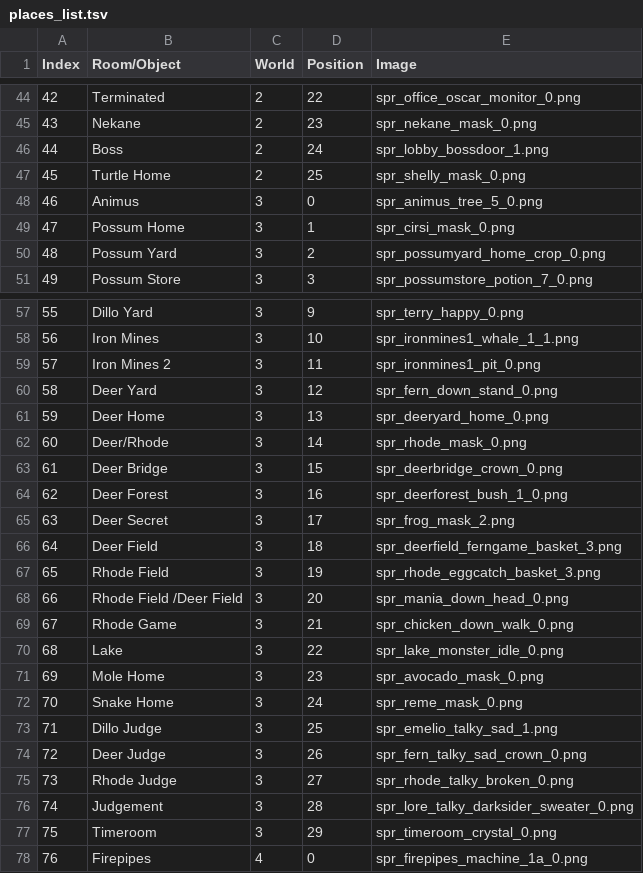
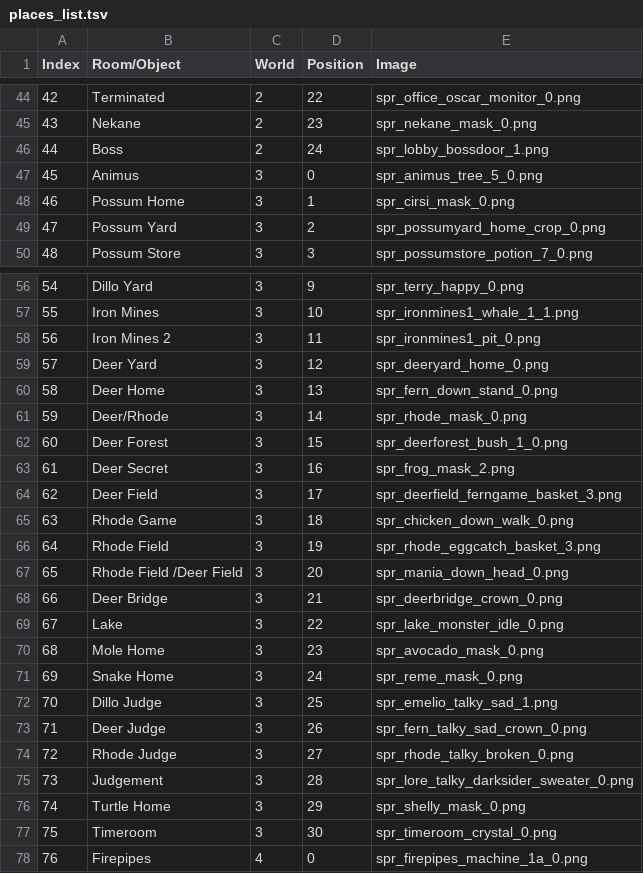
Before and after one commit to tbpaolini/Heartbound-Save-Editor, a TSV file: structure/places_list.tsv, drawn as a sheet; only a part is shown, gaps mark what is left out; removed rows and columns are numbered as before the commit, all else as after; the diff names each change by its address in the sheet, - before the commit and + after, or states it on an @@ line.

Commit message:
Fixed position of a couple of entries

```diff
--- a/structure/places_list.tsv
+++ b/structure/places_list.tsv
-row 47: 45 | Turtle Home | 2 | 25 | spr_shelly_mask_0.png
@@ column A (Index) renumbered between rows 47 and 75 @@
-E59 (Image): spr_fern_down_stand_0.png
+E59 (Image): spr_deeryard_home_0.png
-E60 (Image): spr_deeryard_home_0.png
+E60 (Image): spr_fern_down_stand_0.png
-row 63: 61 | Deer Bridge | 3 | 15 | spr_deerbridge_crown_0.png
-D62 (Position): 16
+D62 (Position): 15
-D63 (Position): 17
+D63 (Position): 16
-D64 (Position): 18
+D64 (Position): 17
+row 65: 63 | Rhode Game | 3 | 18 | spr_chicken_down_walk_0.png
-B68 (Room/Object): Rhode Game
+B68 (Room/Object): Deer Bridge
-E68 (Image): spr_chicken_down_walk_0.png
+E68 (Image): spr_deerbridge_crown_0.png
+row 76: 74 | Turtle Home | 3 | 29 | spr_shelly_mask_0.png
-D77 (Position): 29
+D77 (Position): 30
```
